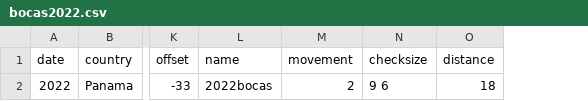
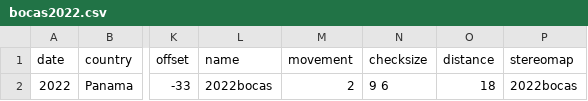
Before and after one commit to ostratodd/WALL-E, a CSV file: nextflow/data/bocas2022.csv, drawn as a sheet; only a part is shown, gaps mark what is left out; the diff names each change by its address in the sheet, - before the commit and + after, or states it on an @@ line.

Commit message:
starting analysis of signals

```diff
--- a/nextflow/data/bocas2022.csv
+++ b/nextflow/data/bocas2022.csv
+column P (stereomap), row 2: 2022bocas
```
Also changed, not shown: 4 other files.
